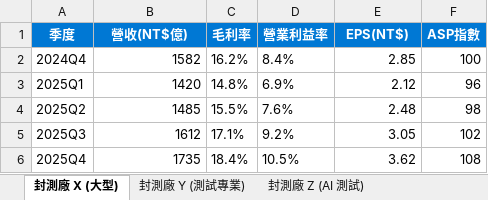
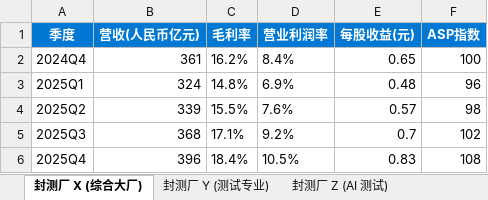
Before and after one commit to AndyHung11/Copilot-in-1mins, an Excel workbook: Pro/zh-cn/samples/semicon_q4.xlsx, sheet 封测厂 X (综合大厂), drawn as a sheet; values as stored, in another font and other column widths than the file's, no borders; the diff names each change by its address in the sheet, - before the commit and + after, or states it on an @@ line.

```diff
--- a/Pro/zh-cn/samples/semicon_q4.xlsx (sheet 封测厂 X (综合大厂))
+++ b/Pro/zh-cn/samples/semicon_q4.xlsx (sheet 封测厂 X (综合大厂))
-sheet tab: 封測廠 X (大型)
+sheet tab: 封测厂 X (综合大厂)
-sheet tab: 封測廠 Y (測試專業)
+sheet tab: 封测厂 Y (测试专业)
-sheet tab: 封測廠 Z (AI 測試)
+sheet tab: 封测厂 Z (AI 测试)
-B1: 營收(NT$億)
+B1: 营收(人民币亿元)
-D1: 營業利益率
+D1: 营业利润率
-E1: EPS(NT$)
+E1: 每股收益(元)
-F1: ASP指數
+F1: ASP指数
-B2 (营收(人民币亿元)): 1582
+B2 (营收(人民币亿元)): 361
-E2 (每股收益(元)): 2.85
+E2 (每股收益(元)): 0.65
-B3 (营收(人民币亿元)): 1420
+B3 (营收(人民币亿元)): 324
-E3 (每股收益(元)): 2.12
+E3 (每股收益(元)): 0.48
-B4 (营收(人民币亿元)): 1485
+B4 (营收(人民币亿元)): 339
-E4 (每股收益(元)): 2.48
+E4 (每股收益(元)): 0.57
-B5 (营收(人民币亿元)): 1612
+B5 (营收(人民币亿元)): 368
-E5 (每股收益(元)): 3.05
+E5 (每股收益(元)): 0.7
-B6 (营收(人民币亿元)): 1735
+B6 (营收(人民币亿元)): 396
-E6 (每股收益(元)): 3.62
+E6 (每股收益(元)): 0.83
```
Also changed, not shown: sheet 封测厂 Y (测试专业), sheet 封测厂 Z (AI 测试), Pro/zh-cn/samples/emissions_data.xlsx, Pro/zh-cn/samples/q1_results.xlsx, 7 other files.
